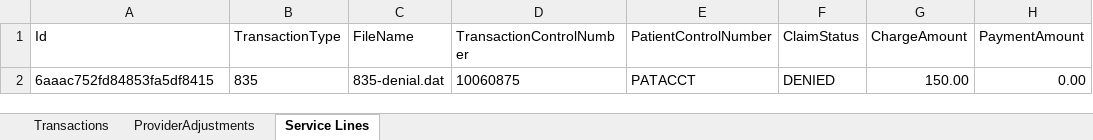
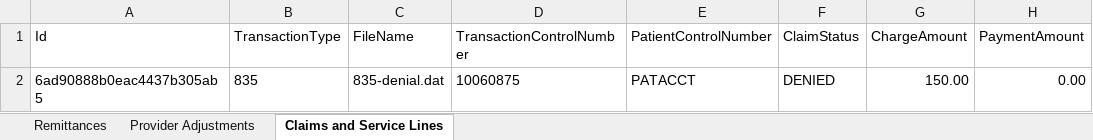
Before and after one commit to Healthcare-Data-Insight/api-examples, an Excel workbook: converted_files/835/835-denial.xlsx, sheet Claims and Service Lines, drawn as a sheet; only a part is shown; values as stored, in another font and other column widths than the file's, no borders; the diff names each change by its address in the sheet, - before the commit and + after, or states it on an @@ line.

```diff
--- a/converted_files/835/835-denial.xlsx (sheet Claims and Service Lines)
+++ b/converted_files/835/835-denial.xlsx (sheet Claims and Service Lines)
-sheet tab: Transactions
+sheet tab: Remittances
-sheet tab: ProviderAdjustments
+sheet tab: Provider Adjustments
-sheet tab: Service Lines
+sheet tab: Claims and Service Lines
-A2 (Id): 6aaac752fd84853fa5df8415
+A2 (Id): 6ad90888b0eac4437b305ab5
```
Also changed, not shown: sheet Remittances, converted_files/835/835-all-fields.xlsx, converted_files/835/835-all-files.xlsx, 6 other files.
